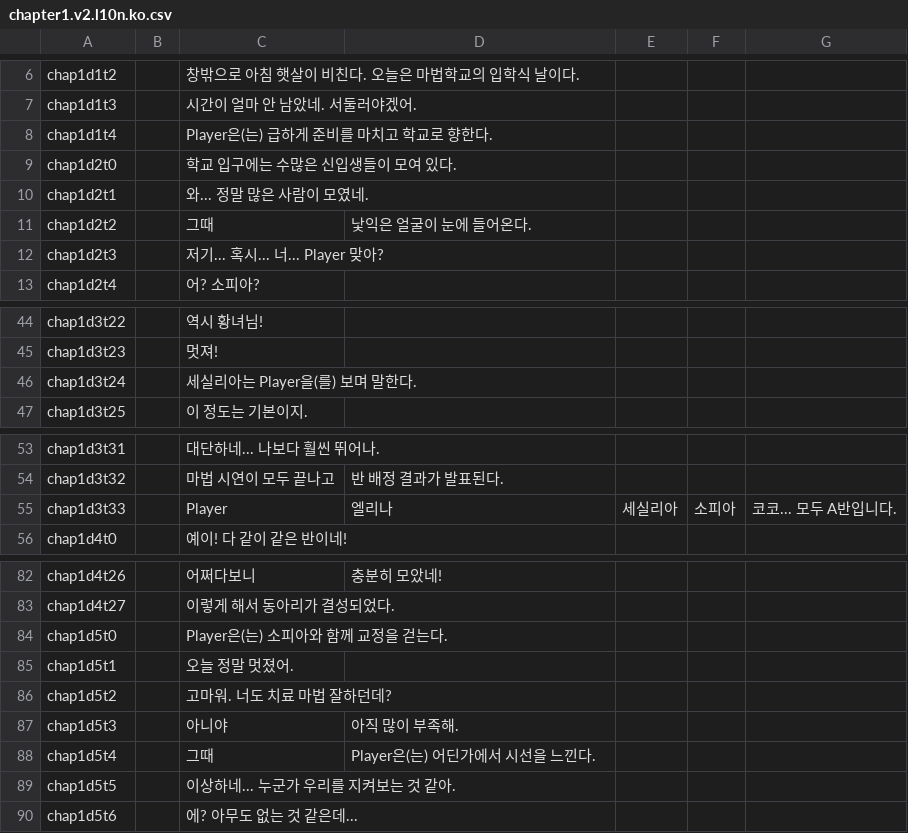
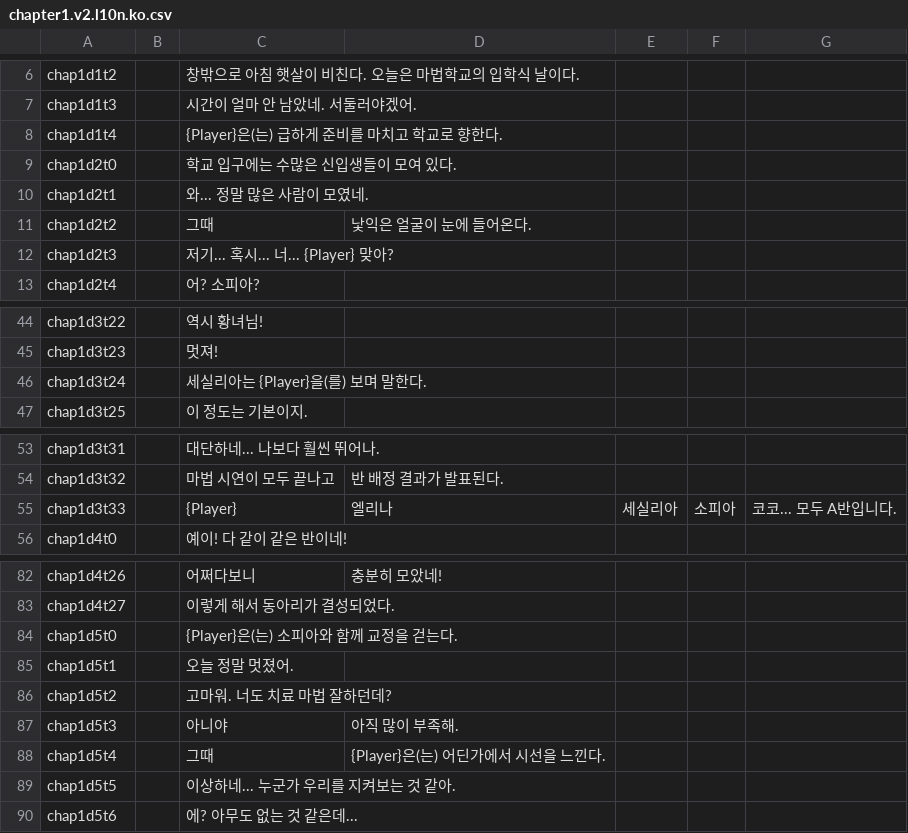
Before and after one commit to pimm-dev/visual-novel, a CSV file: Assets/Resources/PrototypeTables/chapter1.v2.l10n.ko.csv, drawn as a sheet; only a part is shown, gaps mark what is left out; the diff covers the shown part only.

```diff
--- a/Assets/Resources/PrototypeTables/chapter1.v2.l10n.ko.csv
+++ b/Assets/Resources/PrototypeTables/chapter1.v2.l10n.ko.csv
@@ -7,3 +7,3 @@ chap1d1t2,,창밖으로 아침 햇살이 비친다. 오늘은 마법학교의
 chap1d1t3,,시간이 얼마 안 남았네. 서둘러야겠어.
-chap1d1t4,,Player은(는) 급하게 준비를 마치고 학교로 향한다.
+chap1d1t4,,{Player}은(는) 급하게 준비를 마치고 학교로 향한다.
 chap1d2t0,,학교 입구에는 수많은 신입생들이 모여 있다.
@@ -11,3 +11,3 @@ chap1d2t1,,와... 정말 많은 사람이 모였네.
 chap1d2t2,,그때, 낯익은 얼굴이 눈에 들어온다.
-chap1d2t3,,저기... 혹시... 너... Player 맞아?
+chap1d2t3,,저기... 혹시... 너... {Player} 맞아?
 chap1d2t4,,어? 소피아?
@@ -45,3 +45,3 @@ chap1d3t22,,역시 황녀님!
 chap1d3t23,,멋져!
-chap1d3t24,,세실리아는 Player을(를) 보며 말한다.
+chap1d3t24,,세실리아는 {Player}을(를) 보며 말한다.
 chap1d3t25,,이 정도는 기본이지.
@@ -54,3 +54,3 @@ chap1d3t31,,대단하네... 나보다 훨씬 뛰어나.
 chap1d3t32,,마법 시연이 모두 끝나고, 반 배정 결과가 발표된다.
-chap1d3t33,,Player, 엘리나, 세실리아, 소피아, 코코... 모두 A반입니다.
+chap1d3t33,,{Player}, 엘리나, 세실리아, 소피아, 코코... 모두 A반입니다.
 chap1d4t0,,예이! 다 같이 같은 반이네!
@@ -83,3 +83,3 @@ chap1d4t26,,어쩌다보니, 충분히 모았네!
 chap1d4t27,,이렇게 해서 동아리가 결성되었다.
-chap1d5t0,,Player은(는) 소피아와 함께 교정을 걷는다.
+chap1d5t0,,{Player}은(는) 소피아와 함께 교정을 걷는다.
 chap1d5t1,,오늘 정말 멋졌어.
@@ -87,3 +87,3 @@ chap1d5t2,,고마워. 너도 치료 마법 잘하던데?
 chap1d5t3,,아니야, 아직 많이 부족해.
-chap1d5t4,,그때, Player은(는) 어딘가에서 시선을 느낀다.
+chap1d5t4,,그때, {Player}은(는) 어딘가에서 시선을 느낀다.
 chap1d5t5,,이상하네... 누군가 우리를 지켜보는 것 같아.
```
Also changed, not shown: 10 edited cells elsewhere in this file, Assets/Resources/PrototypeTables/chapter2.v2.l10n.ko.csv, 26 other files.
